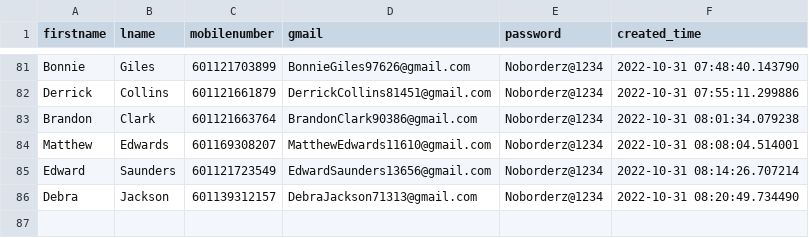
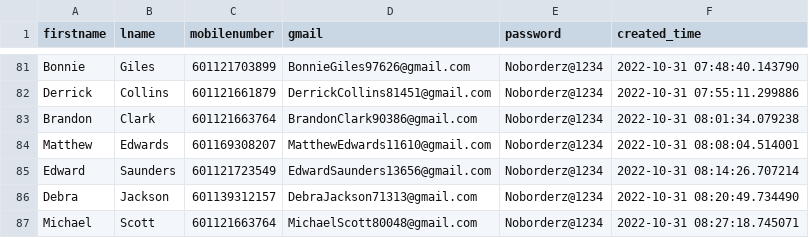
Before and after one commit to vipinkumar2/google_pyauto, a CSV file: accounts.csv, drawn as a sheet; only a part is shown, gaps mark what is left out.

Commit message:
added new email at csv

```diff
--- a/accounts.csv
+++ b/accounts.csv
@@ -86 +86,2 @@ Edward,Saunders,601121723549,EdwardSaunders13656@gmail.com,Noborderz@1234,2022-1
 Debra,Jackson,601139312157,DebraJackson71313@gmail.com,Noborderz@1234,2022-10-31 08:20:49.734490
+Michael,Scott,601121663764,MichaelScott80048@gmail.com,Noborderz@1234,2022-10-31 08:27:18.745071
```
